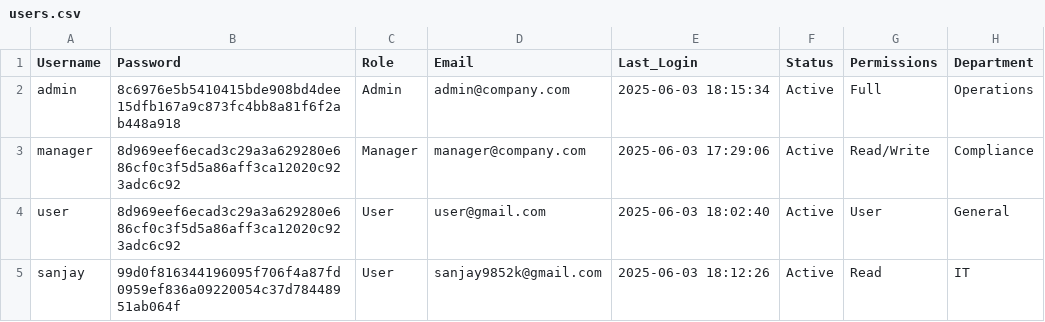
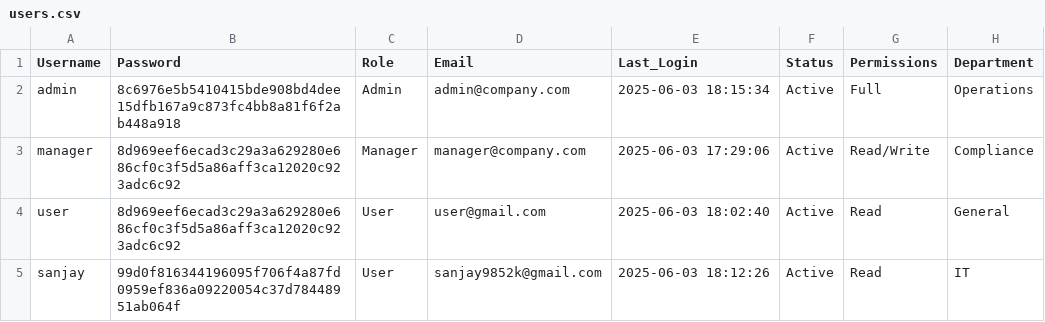
Before and after one commit to D3V-S4NJ4Y/Credit-Card-Fraud-Detection-System, a CSV file: data/users.csv, drawn as a sheet.

Commit message:
Update users.csv

```diff
--- a/data/users.csv
+++ b/data/users.csv
@@ -3,3 +3,3 @@ admin,8c6976e5b5410415bde908bd4dee15dfb167a9c873fc4bb8a81f6f2ab448a918,Admin,adm
 manager,8d969eef6ecad3c29a3a629280e686cf0c3f5d5a86aff3ca12020c923adc6c92,Manager,manager@company.com,2025-06-03 17:29:06,Active,Read/Write,Compliance
-user,8d969eef6ecad3c29a3a629280e686cf0c3f5d5a86aff3ca12020c923adc6c92,User,user@gmail.com,2025-06-03 18:02:40,Active,User,General
+user,8d969eef6ecad3c29a3a629280e686cf0c3f5d5a86aff3ca12020c923adc6c92,User,user@gmail.com,2025-06-03 18:02:40,Active,Read,General
 sanjay,99d0f816344196095f706f4a87fd0959ef836a09220054c37d78448951ab064f,User,sanjay9852k@gmail.com,2025-06-03 18:12:26,Active,Read,IT
```
